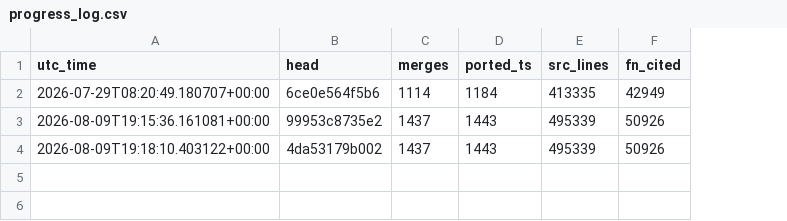
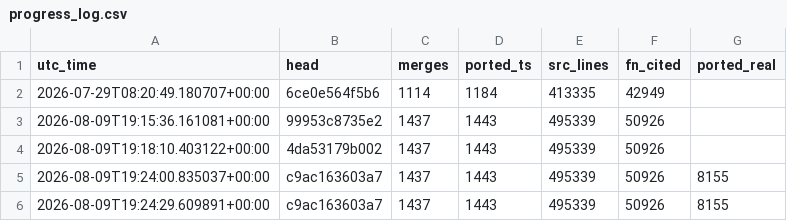
Before and after one commit to vjeux/fcp-headless-transitions, a CSV file: raw-port/army/progress_log.csv, drawn as a sheet; the diff names each change by its address in the sheet, - before the commit and + after, or states it on an @@ line.

Commit message:
introspect: fix 40%-vs-6% metric bug — use ledger ported (ground truth), not @0xADDR tokens
vjeux caught the introspection dashboard reporting 40.2% complete when true coverage is 6.44%.
Root cause: fn_cited counted DISTINCT @0xADDR tokens across ported .ts, but a single ported
function cites ~35 addresses (its entry + every constant load, field offset, and instruction
site) — e.g. OZRenderParams.ts has 10 methods but 44 distinct @0xADDR. So fn_cited (50,961)
over-counts real coverage (~8,155) by ~6x. A health monitor reporting a 6x-optimistic number is
exactly the 'looks green while broken' failure it exists to prevent.

Also surfaced: the committed ledger was mildly stale (7,985); mark_ported reconcile against src
truth gives the authoritative 8,155 ported / 223 skeleton / 1,540 stub / 116,750 todo.

Fix:
- progress_tracker.py log now records ported_real (ledger status=ported) as a 7th column.
- introspect.py uses the ported_real series as PRIMARY (ground truth); only falls back to the
  fn_cited proxy if <2 ground-truth rows exist, and flags 'basis' loudly when it does.
- rewrote progress_log.csv header to 7 cols (old rows backfilled empty ported_real).
- verified: now reports 8,155 = 6.44%, and correctly flips to IDLE (0 fn/h, swarm paused) and
  backs cadence off to 180min.

```diff
--- a/raw-port/army/progress_log.csv
+++ b/raw-port/army/progress_log.csv
+column G (ported_real), empty
+row 5: 2026-08-09T19:24:00.835037+00:00 | c9ac163603a7 | 1437 | 1443 | 495339 | 50926 | 8155
+row 6: 2026-08-09T19:24:29.609891+00:00 | c9ac163603a7 | 1437 | 1443 | 495339 | 50926 | 8155
```
Also changed, not shown: raw-port/army/introspect_log.csv, 7 other files.
